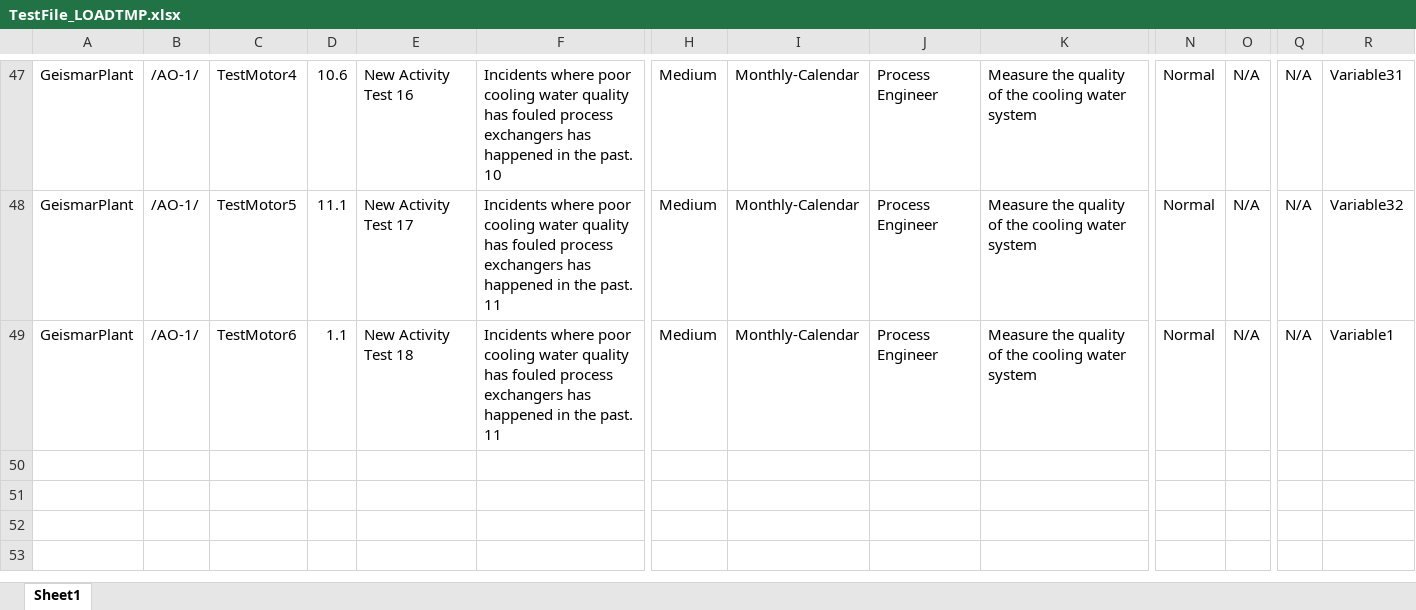
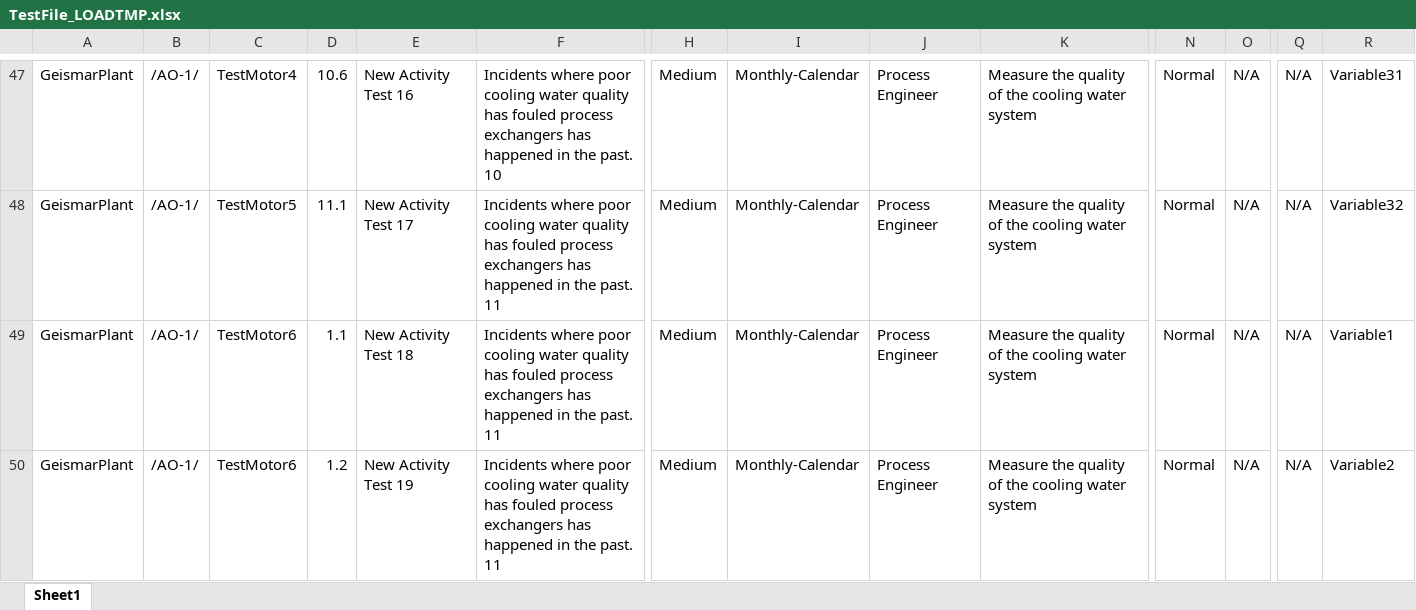
Before and after one commit to jellewass/az_CloudDevOps, an Excel workbook: TestFile_LOADTMP.xlsx, sheet Sheet1, drawn as a sheet; only a part is shown, gaps mark what is left out; values as stored, in another font and other column widths than the file's, no borders; rows hold the shown columns only; the diff names each change by its address in the sheet, - before the commit and + after, or states it on an @@ line.

Commit message:
Add files via upload

```diff
--- a/TestFile_LOADTMP.xlsx (sheet Sheet1)
+++ b/TestFile_LOADTMP.xlsx (sheet Sheet1)
+row 50: GeismarPlant | /AO-1/ | TestMotor6 | 1.2 | New Activity Test 19 | Incidents where poor cooling water quality has fouled process exchangers has happened in the past. 11 | Medium | Monthly-Calendar | Process Engineer | Measure the quality of the cooling water system | Normal | N/A | N/A | Variable2
```
